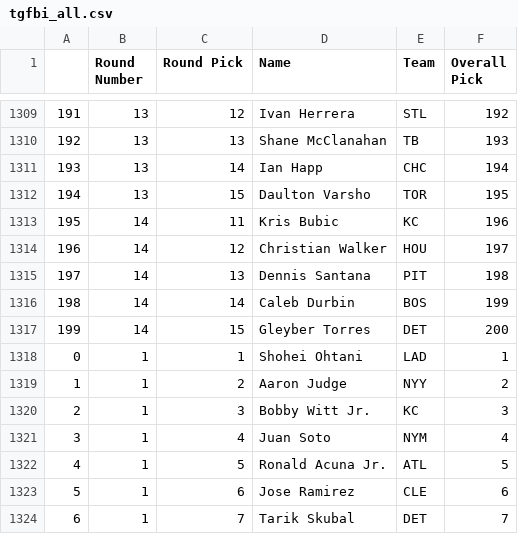
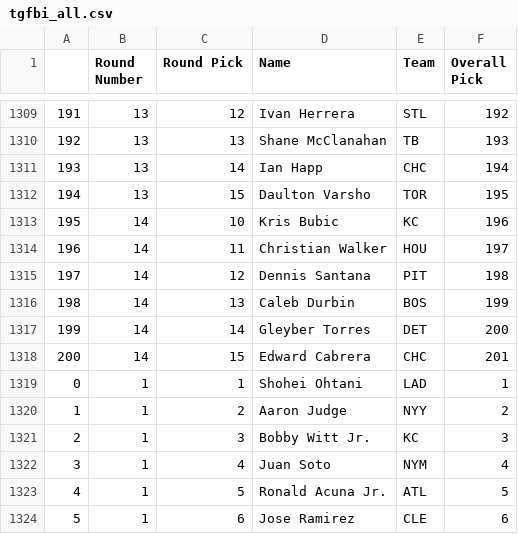
Before and after one commit to fantasy-toolz/tgfbi-draft-tracking, a CSV file: tgfbi_all.csv, drawn as a sheet; only a part is shown, gaps mark what is left out; the shorter side is filled out with more unchanged rows; the diff covers the shown part only.

Commit message:
Updated TGFBI boards

```diff
--- a/tgfbi_all.csv
+++ b/tgfbi_all.csv
@@ -1312,7 +1312,8 @@
 194,13,15,Daulton Varsho,TOR,195
-195,14,11,Kris Bubic,KC,196
-196,14,12,Christian Walker,HOU,197
-197,14,13,Dennis Santana,PIT,198
-198,14,14,Caleb Durbin,BOS,199
-199,14,15,Gleyber Torres,DET,200
+195,14,10,Kris Bubic,KC,196
+196,14,11,Christian Walker,HOU,197
+197,14,12,Dennis Santana,PIT,198
+198,14,13,Caleb Durbin,BOS,199
+199,14,14,Gleyber Torres,DET,200
+200,14,15,Edward Cabrera,CHC,201
 0,1,1,Shohei Ohtani,LAD,1
```
Also changed, not shown: 9 added rows and 13 edited cells elsewhere in this file, tgfbi_adp.csv.
